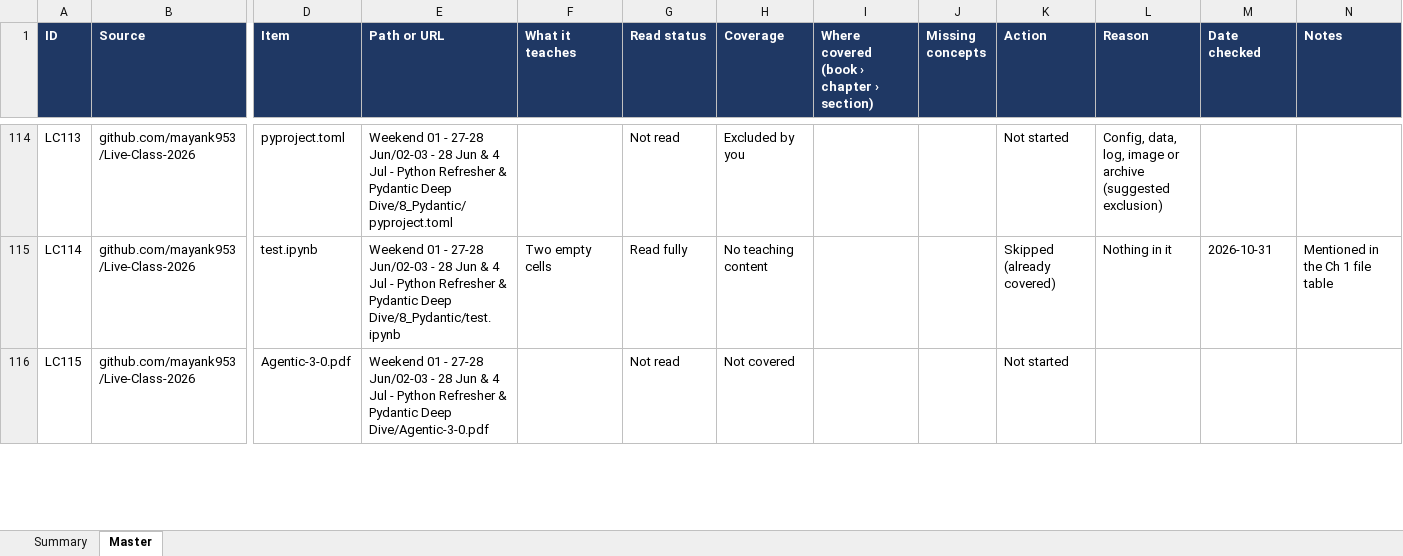
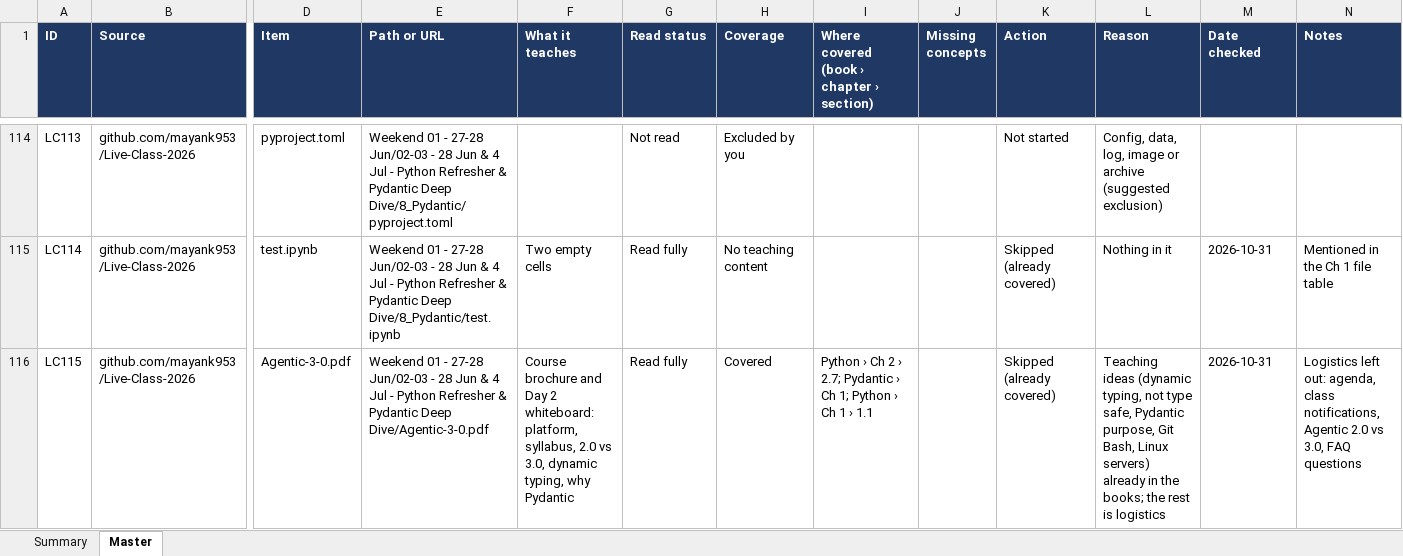
Before and after one commit to kiaanwankhede/MyNotes, an Excel workbook: master/master.xlsx, sheet Master, drawn as a sheet; only a part is shown, gaps mark what is left out; values as stored, in another font and other column widths than the file's, no borders; charts and pictures not drawn; the diff covers the shown part only; the diff names each change by its address in the sheet, - before the commit and + after, or states it on an @@ line.

```diff
--- a/master/master.xlsx (sheet Master)
+++ b/master/master.xlsx (sheet Master)
-F116 (What it teaches): (empty)
+F116 (What it teaches): Course brochure and Day 2 whiteboard: platform, syllabus, 2.0 vs 3.0, dynamic typing, why Pydantic
-G116 (Read status): Not read
+G116 (Read status): Read fully
-H116 (Coverage): Not covered
+H116 (Coverage): Covered
-I116: (empty)
+I116: Python › Ch 2 › 2.7; Pydantic › Ch 1; Python › Ch 1 › 1.1
-K116 (Action): Not started
+K116 (Action): Skipped (already covered)
-L116 (Reason): (empty)
+L116 (Reason): Teaching ideas (dynamic typing, not type safe, Pydantic purpose, Git Bash, Linux servers) already in the books; the rest is logistics
-M116 (Date checked): (empty)
+M116 (Date checked): 2026-10-31
-N116 (Notes): (empty)
+N116 (Notes): Logistics left out: agenda, class notifications, Agentic 2.0 vs 3.0, FAQ questions
```
Also changed, not shown: 32 edited cells elsewhere in this sheet, sheet Summary, 4 other files.
